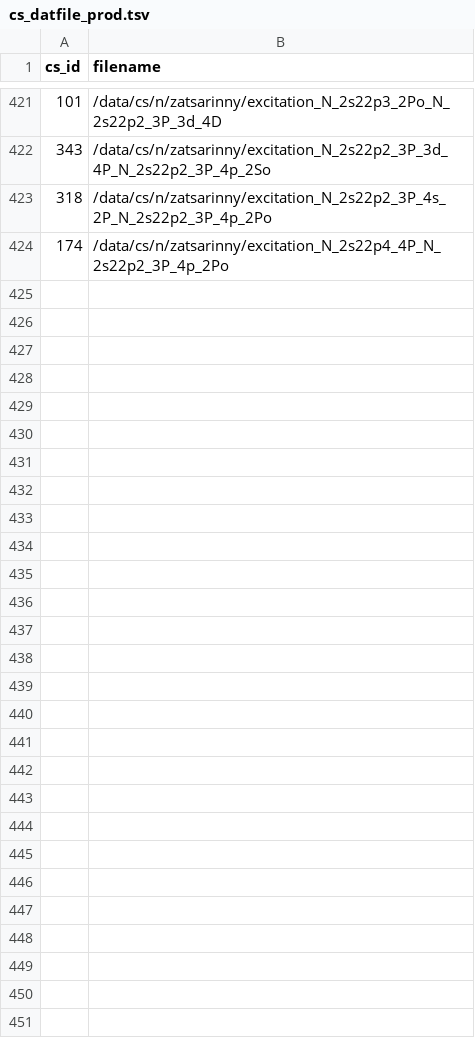
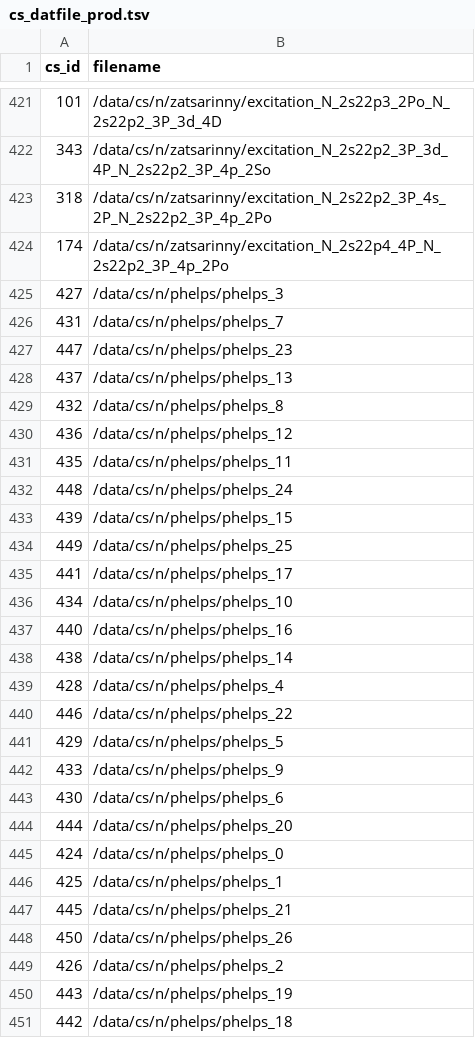
Before and after one commit to USNavalResearchLaboratory/nepc, a TSV file: data/cs_datfile_prod.tsv, drawn as a sheet; only a part is shown, gaps mark what is left out; the diff names each change by its address in the sheet, - before the commit and + after, or states it on an @@ line.

```diff
--- a/data/cs_datfile_prod.tsv
+++ b/data/cs_datfile_prod.tsv
+row 425: 427 | /data/cs/n/phelps/phelps_3
+row 426: 431 | /data/cs/n/phelps/phelps_7
+row 427: 447 | /data/cs/n/phelps/phelps_23
+row 428: 437 | /data/cs/n/phelps/phelps_13
+row 429: 432 | /data/cs/n/phelps/phelps_8
+row 430: 436 | /data/cs/n/phelps/phelps_12
+row 431: 435 | /data/cs/n/phelps/phelps_11
+row 432: 448 | /data/cs/n/phelps/phelps_24
+row 433: 439 | /data/cs/n/phelps/phelps_15
+row 434: 449 | /data/cs/n/phelps/phelps_25
+row 435: 441 | /data/cs/n/phelps/phelps_17
+row 436: 434 | /data/cs/n/phelps/phelps_10
+row 437: 440 | /data/cs/n/phelps/phelps_16
+row 438: 438 | /data/cs/n/phelps/phelps_14
+row 439: 428 | /data/cs/n/phelps/phelps_4
+row 440: 446 | /data/cs/n/phelps/phelps_22
+row 441: 429 | /data/cs/n/phelps/phelps_5
+row 442: 433 | /data/cs/n/phelps/phelps_9
+row 443: 430 | /data/cs/n/phelps/phelps_6
+row 444: 444 | /data/cs/n/phelps/phelps_20
+row 445: 424 | /data/cs/n/phelps/phelps_0
+row 446: 425 | /data/cs/n/phelps/phelps_1
+row 447: 445 | /data/cs/n/phelps/phelps_21
+row 448: 450 | /data/cs/n/phelps/phelps_26
+row 449: 426 | /data/cs/n/phelps/phelps_2
+row 450: 443 | /data/cs/n/phelps/phelps_19
+row 451: 442 | /data/cs/n/phelps/phelps_18
```
Also changed, not shown: 2 other files.
